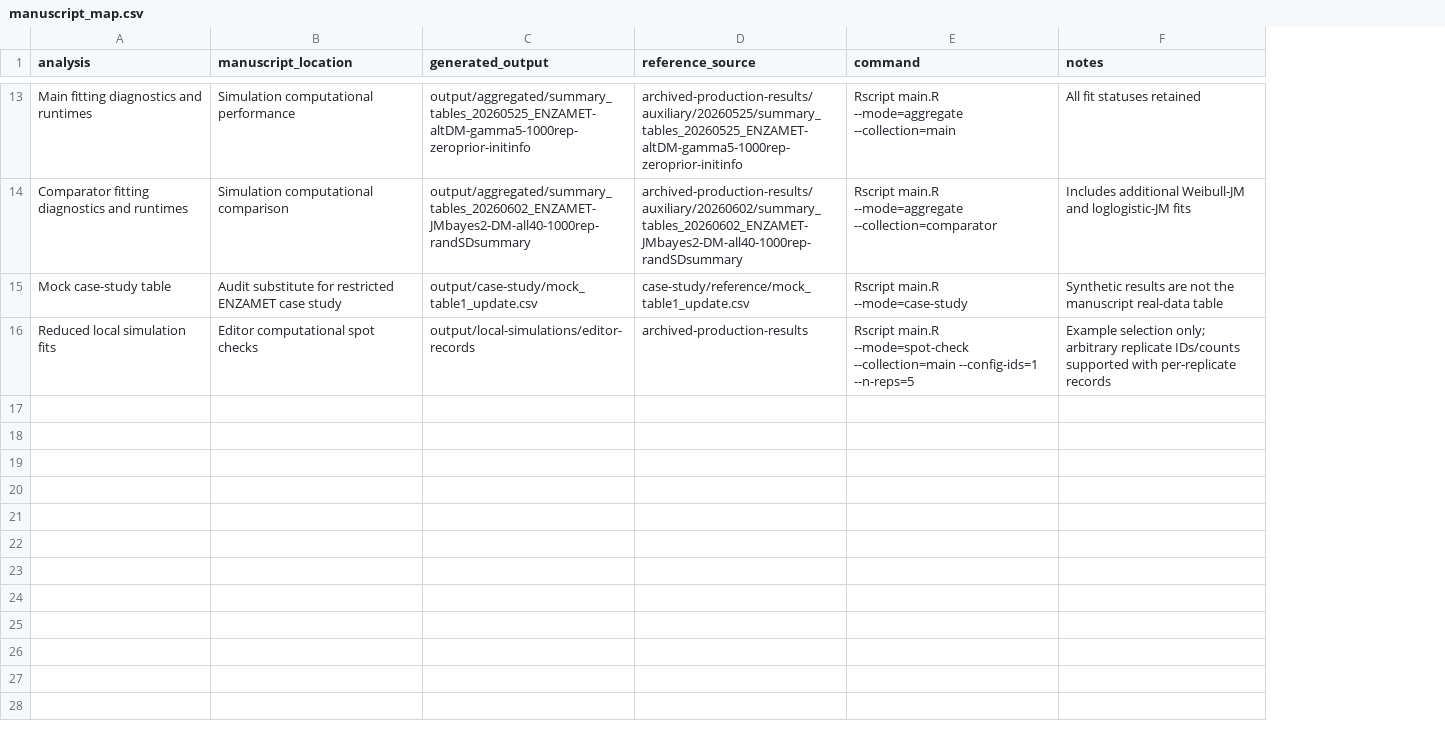
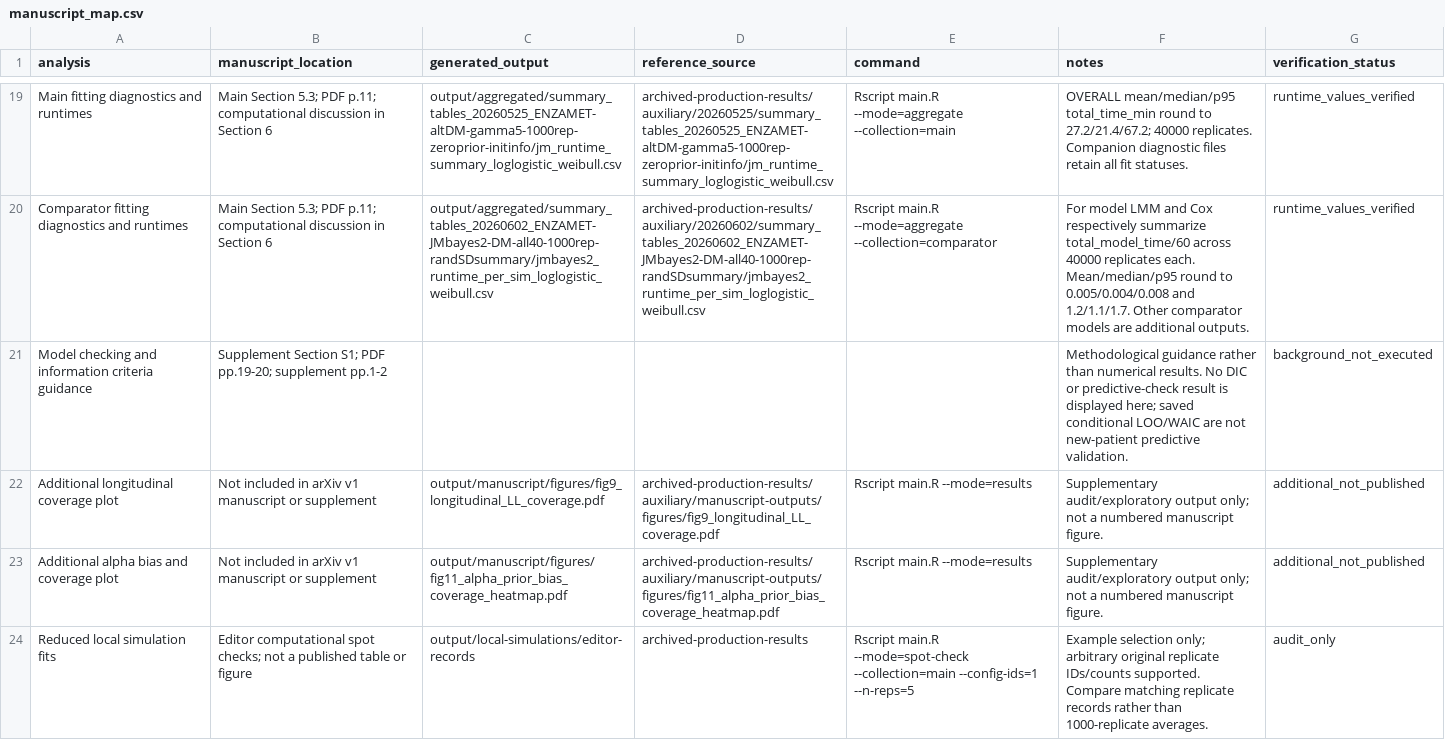
Before and after one commit to UQ-ULTRA/JoMoNoPH-share, a CSV file: reproducibility-BiomJ/manuscript_map.csv, drawn as a sheet; only a part is shown, gaps mark what is left out; removed rows and columns are numbered as before the commit, all else as after; the diff covers the shown part only; the diff names each change by its address in the sheet, - before the commit and + after, or states it on an @@ line.

Commit message:
docs: verify manuscript coverage and clarify mock reference filenames

```diff
--- a/reproducibility-BiomJ/manuscript_map.csv
+++ b/reproducibility-BiomJ/manuscript_map.csv
+column G (verification_status), rows 19-20: runtime_values_verified | runtime_values_verified; row 24: audit_only
-B19 (manuscript_location): Simulation computational performance
+B19 (manuscript_location): Main Section 5.3; PDF p.11; computational discussion in Section 6
-C19 (generated_output): output/aggregated/summary_tables_20260525_ENZAMET-altDM-gamma5-1000rep-zeroprior-initinfo
+C19 (generated_output): output/aggregated/summary_tables_20260525_ENZAMET-altDM-gamma5-1000rep-zeroprior-initinfo/jm_runtime_summary_loglogistic_weibull.csv
-D19 (reference_source): archived-production-results/auxiliary/20260525/summary_tables_20260525_ENZAMET-altDM-gamma5-1000rep-zeroprior-initinfo
+D19 (reference_source): archived-production-results/auxiliary/20260525/summary_tables_20260525_ENZAMET-altDM-gamma5-1000rep-zeroprior-initinfo/jm_runtime_summary_loglogistic_weibull.csv
-F19 (notes): All fit statuses retained
+F19 (notes): OVERALL mean/median/p95 total_time_min round to 27.2/21.4/67.2; 40000 replicates. Companion diagnostic files retain all fit statuses.
-B20 (manuscript_location): Simulation computational comparison
+B20 (manuscript_location): Main Section 5.3; PDF p.11; computational discussion in Section 6
-C20 (generated_output): output/aggregated/summary_tables_20260602_ENZAMET-JMbayes2-DM-all40-1000rep-randSDsummary
+C20 (generated_output): output/aggregated/summary_tables_20260602_ENZAMET-JMbayes2-DM-all40-1000rep-randSDsummary/jmbayes2_runtime_per_sim_loglogistic_weibull.csv
-D20 (reference_source): archived-production-results/auxiliary/20260602/summary_tables_20260602_ENZAMET-JMbayes2-DM-all40-1000rep-randSDsummary
+D20 (reference_source): archived-production-results/auxiliary/20260602/summary_tables_20260602_ENZAMET-JMbayes2-DM-all40-1000rep-randSDsummary/jmbayes2_runtime_per_sim_loglogistic_weibull.csv
-F20 (notes): Includes additional Weibull-JM and loglogistic-JM fits
+F20 (notes): For model LMM and Cox respectively summarize total_model_time/60 across 40000 replicates each. Mean/median/p95 round to 0.005/0.004/0.008 and 1.2/1.1/1.7. Other comparator models are additional outputs.
-row 15: Mock case-study table | Audit substitute for restricted ENZAMET case study | output/case-study/mock_table1_update.csv | case-study/reference/mock_table1_update.csv | Rscript main.R --mode=case-study | Synthetic results are not the manuscript real-data table
+row 21: Model checking and information criteria guidance | Supplement Section S1; PDF pp.19-20; supplement pp.1-2 |  |  |  | Methodological guidance rather than numerical results. No DIC or predictive-check result is displayed here; saved conditional LOO/WAIC are not new-patient predictive validation. | background_not_executed
+row 22: Additional longitudinal coverage plot | Not included in arXiv v1 manuscript or supplement | output/manuscript/figures/fig9_longitudinal_LL_coverage.pdf | archived-production-results/auxiliary/manuscript-outputs/figures/fig9_longitudinal_LL_coverage.pdf | Rscript main.R --mode=results | Supplementary audit/exploratory output only; not a numbered manuscript figure. | additional_not_published
+row 23: Additional alpha bias and coverage plot | Not included in arXiv v1 manuscript or supplement | output/manuscript/figures/fig11_alpha_prior_bias_coverage_heatmap.pdf | archived-production-results/auxiliary/manuscript-outputs/figures/fig11_alpha_prior_bias_coverage_heatmap.pdf | Rscript main.R --mode=results | Supplementary audit/exploratory output only; not a numbered manuscript figure. | additional_not_published
-B24 (manuscript_location): …computational spot checks
+B24 (manuscript_location): …computational spot checks; not a published table or figure
-F24 (notes): …only; arbitrary replicate IDs/counts supported with per-replicate records
+F24 (notes): …only; arbitrary original replicate IDs/counts supported. Compare matching replicate records rather than 1000-replicate averages.
```
Also changed, not shown: 9 added rows, 3 removed rows and 16 edited cells elsewhere in this file, 13 other files.
